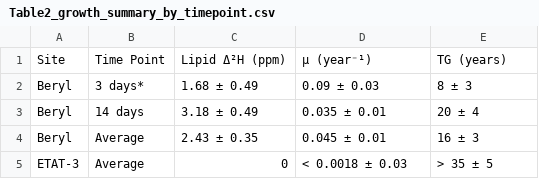
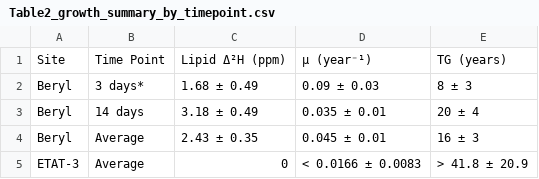
Before and after one commit to carolynnharris/Hotspring_Lipid_SIP, a CSV file: summary_tables/Table2_growth_summary_by_timepoint.csv, drawn as a sheet.

```diff
--- a/summary_tables/Table2_growth_summary_by_timepoint.csv
+++ b/summary_tables/Table2_growth_summary_by_timepoint.csv
@@ -4,2 +4,2 @@
 "Beryl","Average","2.43 ± 0.35","0.045 ± 0.01","16 ± 3"
-"ETAT-3","Average","0","< 0.0018 ± 0.03","> 35 ± 5"
+"ETAT-3","Average","0","< 0.0166 ± 0.0083","> 41.8 ± 20.9"
```
Also changed, not shown: summary_tables/LHSIP_Summary_Table.csv, summary_tables/Table3_beryl_production_formatted.csv, 22 other files.
